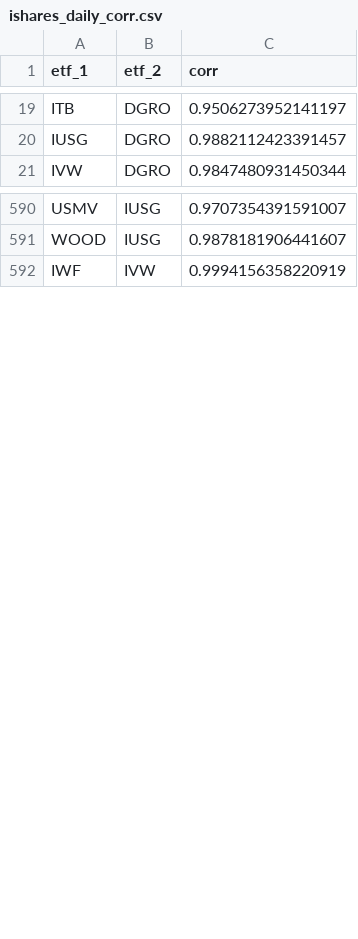
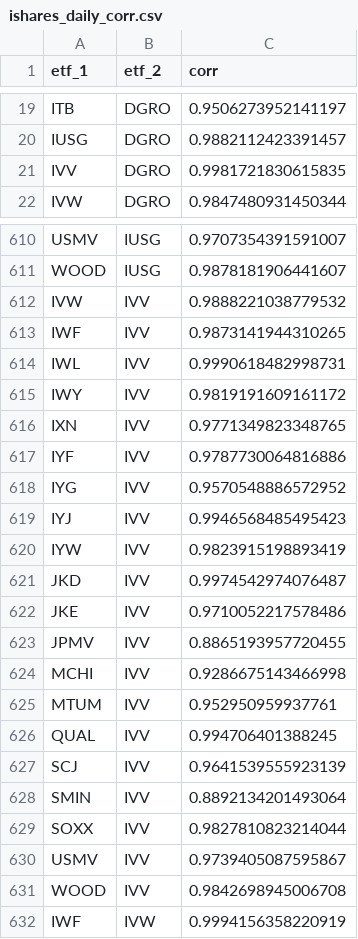
Before and after one commit to raffrica/etf_correlations, a CSV file: results/ishares_daily_corr.csv, drawn as a sheet; only a part is shown, gaps mark what is left out; the diff covers the shown part only.

```diff
--- a/results/ishares_daily_corr.csv
+++ b/results/ishares_daily_corr.csv
@@ -20,2 +20,3 @@ ITB,DGRO,0.9506273952141197
 IUSG,DGRO,0.9882112423391457
+IVV,DGRO,0.9981721830615835
 IVW,DGRO,0.9847480931450344
@@ -591,2 +611,22 @@ USMV,IUSG,0.9707354391591007
 WOOD,IUSG,0.9878181906441607
+IVW,IVV,0.9888221038779532
+IWF,IVV,0.9873141944310265
+IWL,IVV,0.9990618482998731
+IWY,IVV,0.9819191609161172
+IXN,IVV,0.9771349823348765
+IYF,IVV,0.9787730064816886
+IYG,IVV,0.9570548886572952
+IYJ,IVV,0.9946568485495423
+IYW,IVV,0.9823915198893419
+JKD,IVV,0.9974542974076487
+JKE,IVV,0.9710052217578486
+JPMV,IVV,0.8865193957720455
+MCHI,IVV,0.9286675143466998
+MTUM,IVV,0.952950959937761
+QUAL,IVV,0.994706401388245
+SCJ,IVV,0.9641539555923139
+SMIN,IVV,0.8892134201493064
+SOXX,IVV,0.9827810823214044
+USMV,IVV,0.9739405087595867
+WOOD,IVV,0.9842698945006708
 IWF,IVW,0.9994156358220919
```
Also changed, not shown: 19 added rows elsewhere in this file, results/ishares_beat_s_and_p.csv, results/ishares_daily.csv, 10 other files.
